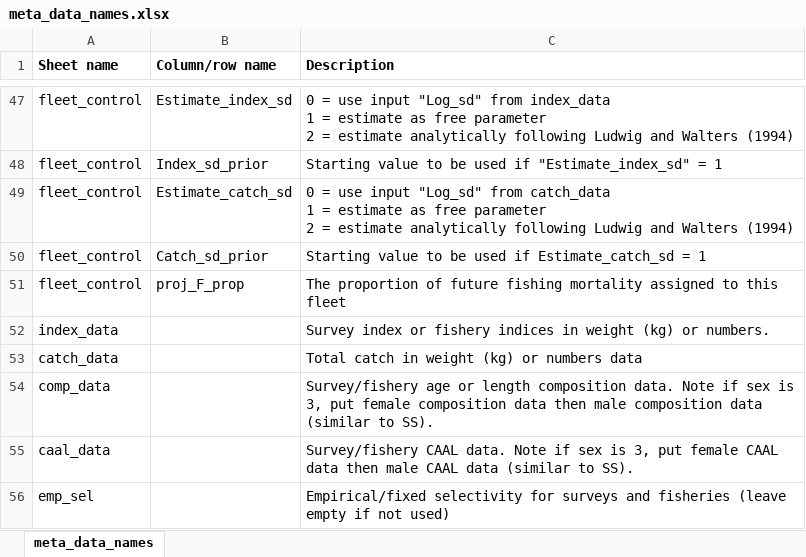
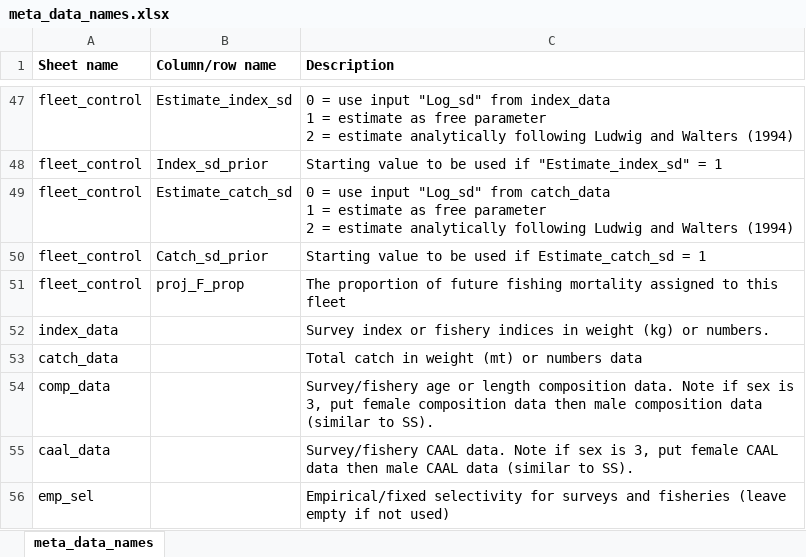
Before and after one commit to grantdadams/Rceattle, an Excel workbook: inst/extdata/meta_data_names.xlsx, sheet meta_data_names, drawn as a sheet; only a part is shown, gaps mark what is left out; values as stored, in another font and other column widths than the file's, no borders; the diff names each change by its address in the sheet, - before the commit and + after, or states it on an @@ line.

```diff
--- a/inst/extdata/meta_data_names.xlsx (sheet meta_data_names)
+++ b/inst/extdata/meta_data_names.xlsx (sheet meta_data_names)
-C53 (Description): Total catch in weight (kg) or numbers data
+C53 (Description): Total catch in weight (mt) or numbers data
```
Also changed, not shown: 7 other files.
